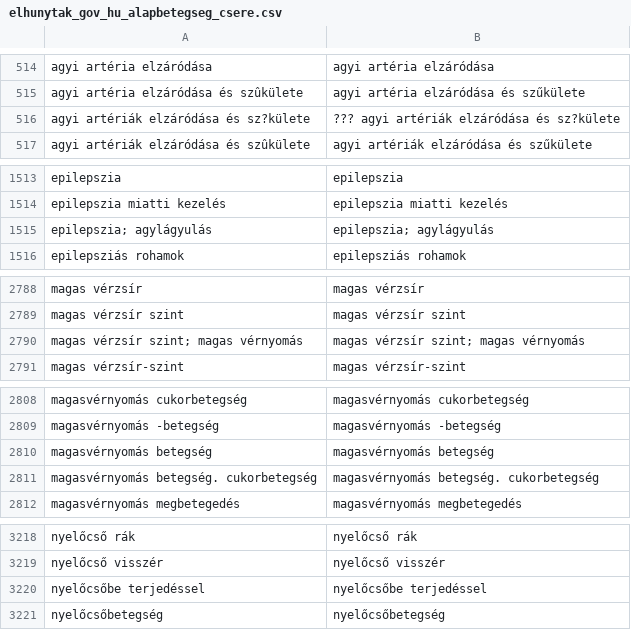
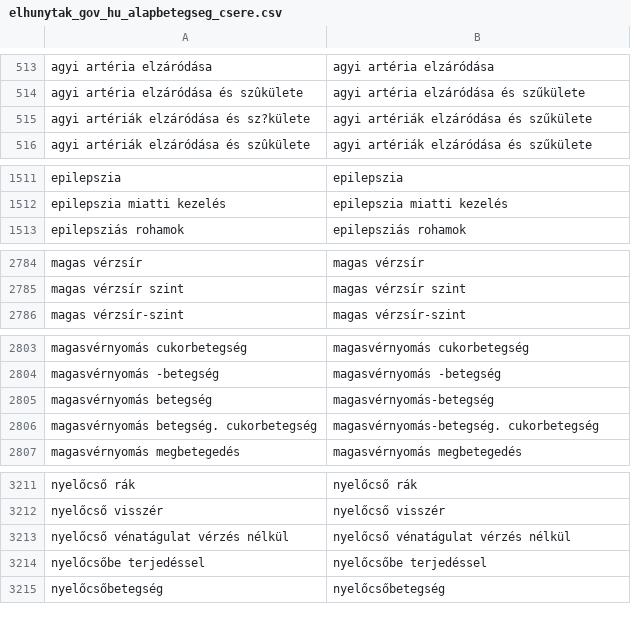
Before and after one commit to SzieberthAdam/covid-hun-elhunytak, a CSV file: elhunytak_gov_hu_alapbetegseg_csere.csv, drawn as a sheet; only a part is shown, gaps mark what is left out; the diff covers the shown part only.

```diff
--- a/elhunytak_gov_hu_alapbetegseg_csere.csv
+++ b/elhunytak_gov_hu_alapbetegseg_csere.csv
@@ -515,3 +514,3 @@ agyi artéria elzáródása,agyi artéria elzáródása
 agyi artéria elzáródása és szûkülete,agyi artéria elzáródása és szűkülete
-agyi artériák elzáródása és sz?külete,??? agyi artériák elzáródása és sz?külete
+agyi artériák elzáródása és sz?külete,agyi artériák elzáródása és szűkülete
 agyi artériák elzáródása és szûkülete,agyi artériák elzáródása és szűkülete
@@ -1514,3 +1512,2 @@ epilepszia,epilepszia
 epilepszia miatti kezelés,epilepszia miatti kezelés
-epilepszia; agylágyulás,epilepszia; agylágyulás
 epilepsziás rohamok,epilepsziás rohamok
@@ -2789,3 +2785,2 @@ magas vérzsír,magas vérzsír
 magas vérzsír szint,magas vérzsír szint
-magas vérzsír szint; magas vérnyomás,magas vérzsír szint; magas vérnyomás
 magas vérzsír-szint,magas vérzsír-szint
@@ -2809,4 +2804,4 @@ magasvérnyomás  cukorbetegség,magasvérnyomás  cukorbetegség
 magasvérnyomás -betegség,magasvérnyomás -betegség
-magasvérnyomás betegség,magasvérnyomás betegség
-magasvérnyomás betegség. cukorbetegség,magasvérnyomás betegség. cukorbetegség
+magasvérnyomás betegség,magasvérnyomás-betegség
+magasvérnyomás betegség. cukorbetegség,magasvérnyomás-betegség. cukorbetegség
 magasvérnyomás megbetegedés,magasvérnyomás megbetegedés
@@ -3219,2 +3212,3 @@ nyelőcső rák,nyelőcső rák
 nyelőcső visszér,nyelőcső visszér
+nyelőcső vénatágulat vérzés nélkül,nyelőcső vénatágulat vérzés nélkül
 nyelőcsőbe terjedéssel,nyelőcsőbe terjedéssel
```
Also changed, not shown: 5 removed rows and 10 edited cells elsewhere in this file, 2 other files.
